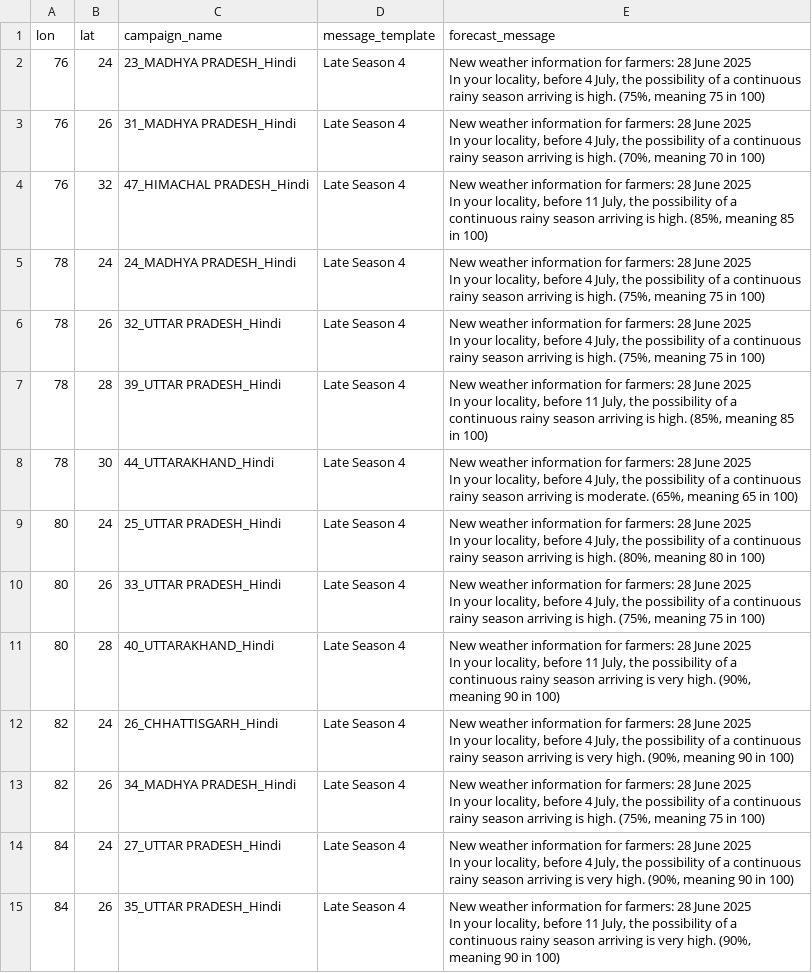
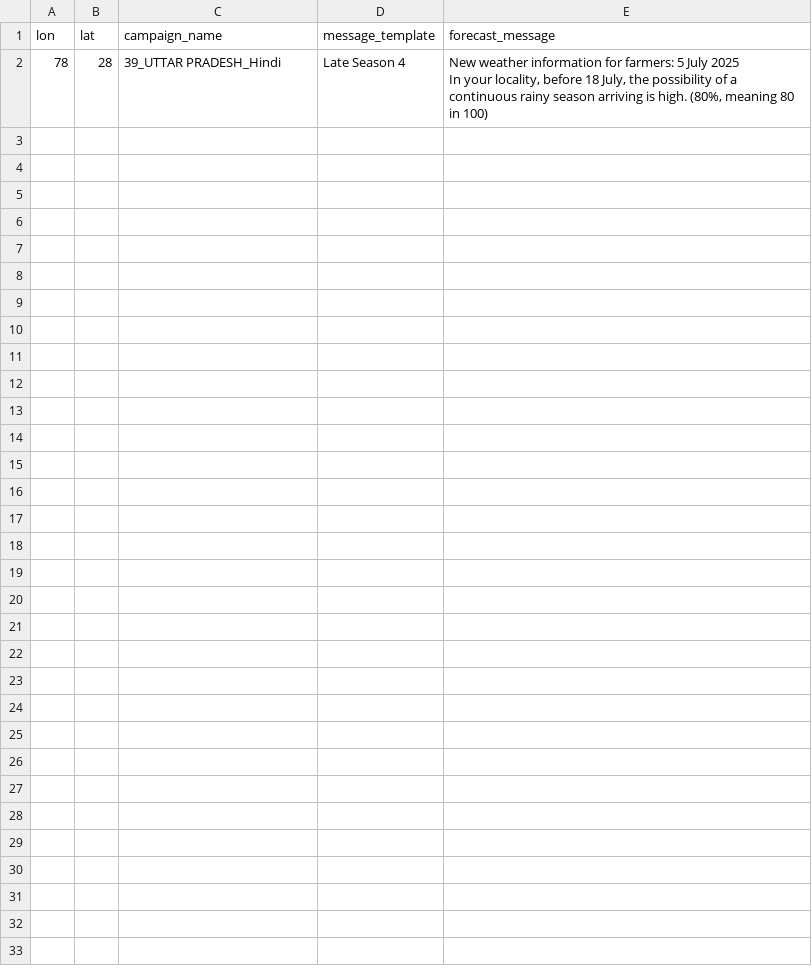
Before and after one commit to envfluids/monsoon-operational, a CSV file: docs/assets/data/message_templates_output_eng.csv, drawn as a sheet.

```diff
--- a/docs/assets/data/message_templates_output_eng.csv
+++ b/docs/assets/data/message_templates_output_eng.csv
@@ -1,43 +1,4 @@
 lon,lat,campaign_name,message_template,forecast_message
-76,24,23_MADHYA PRADESH_Hindi,Late Season 4,"New weather information for farmers: 28 June 2025
-
-In your locality, before 4 July, the possibility of a continuous rainy season arriving is high. (75%, meaning 75 in 100)"
-76,26,31_MADHYA PRADESH_Hindi,Late Season 4,"New weather information for farmers: 28 June 2025
-
-In your locality, before 4 July, the possibility of a continuous rainy season arriving is high. (70%, meaning 70 in 100)"
-76,32,47_HIMACHAL PRADESH_Hindi,Late Season 4,"New weather information for farmers: 28 June 2025
-
-In your locality, before 11 July, the possibility of a continuous rainy season arriving is high. (85%, meaning 85 in 100)"
-78,24,24_MADHYA PRADESH_Hindi,Late Season 4,"New weather information for farmers: 28 June 2025
-
-In your locality, before 4 July, the possibility of a continuous rainy season arriving is high. (75%, meaning 75 in 100)"
-78,26,32_UTTAR PRADESH_Hindi,Late Season 4,"New weather information for farmers: 28 June 2025
-
-In your locality, before 4 July, the possibility of a continuous rainy season arriving is high. (75%, meaning 75 in 100)"
-78,28,39_UTTAR PRADESH_Hindi,Late Season 4,"New weather information for farmers: 28 June 2025
-
-In your locality, before 11 July, the possibility of a continuous rainy season arriving is high. (85%, meaning 85 in 100)"
-78,30,44_UTTARAKHAND_Hindi,Late Season 4,"New weather information for farmers: 28 June 2025
-
-In your locality, before 4 July, the possibility of a continuous rainy season arriving is moderate. (65%, meaning 65 in 100)"
-80,24,25_UTTAR PRADESH_Hindi,Late Season 4,"New weather information for farmers: 28 June 2025
-
-In your locality, before 4 July, the possibility of a continuous rainy season arriving is high. (80%, meaning 80 in 100)"
-80,26,33_UTTAR PRADESH_Hindi,Late Season 4,"New weather information for farmers: 28 June 2025
-
-In your locality, before 4 July, the possibility of a continuous rainy season arriving is high. (75%, meaning 75 in 100)"
-80,28,40_UTTARAKHAND_Hindi,Late Season 4,"New weather information for farmers: 28 June 2025
-
-In your locality, before 11 July, the possibility of a continuous rainy season arriving is very high. (90%, meaning 90 in 100)"
-82,24,26_CHHATTISGARH_Hindi,Late Season 4,"New weather information for farmers: 28 June 2025
-
-In your locality, before 4 July, the possibility of a continuous rainy season arriving is very high. (90%, meaning 90 in 100)"
-82,26,34_MADHYA PRADESH_Hindi,Late Season 4,"New weather information for farmers: 28 June 2025
-
-In your locality, before 4 July, the possibility of a continuous rainy season arriving is high. (75%, meaning 75 in 100)"
-84,24,27_UTTAR PRADESH_Hindi,Late Season 4,"New weather information for farmers: 28 June 2025
-
-In your locality, before 4 July, the possibility of a continuous rainy season arriving is very high. (90%, meaning 90 in 100)"
-84,26,35_UTTAR PRADESH_Hindi,Late Season 4,"New weather information for farmers: 28 June 2025
-
-In your locality, before 11 July, the possibility of a continuous rainy season arriving is very high. (90%, meaning 90 in 100)"
+78,28,39_UTTAR PRADESH_Hindi,Late Season 4,"New weather information for farmers: 5 July 2025
+
+In your locality, before 18 July, the possibility of a continuous rainy season arriving is high. (80%, meaning 80 in 100)"
```
Also changed, not shown: 2 other files.
